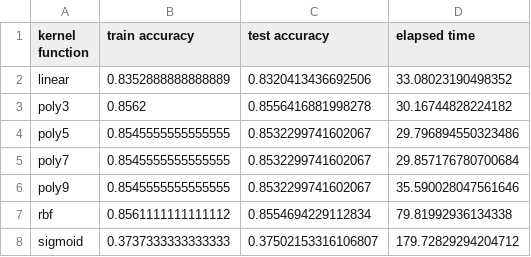
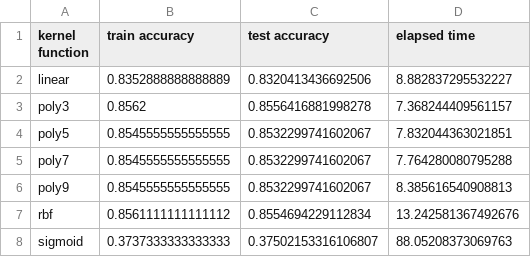
Before and after one commit to sklim84/lec-machine-learning, a CSV file: midterm_report/results/svm_kernel_accr.csv, drawn as a sheet.

Commit message:
소요시간 재측정(only model fit & test)

```diff
--- a/midterm_report/results/svm_kernel_accr.csv
+++ b/midterm_report/results/svm_kernel_accr.csv
@@ -1,8 +1,8 @@
 kernel function,train accuracy,test accuracy,elapsed time
-linear,0.8352888888888889,0.8320413436692506,33.08023190498352
-poly3,0.8562,0.8556416881998278,30.16744828224182
-poly5,0.8545555555555555,0.8532299741602067,29.796894550323486
-poly7,0.8545555555555555,0.8532299741602067,29.857176780700684
-poly9,0.8545555555555555,0.8532299741602067,35.590028047561646
-rbf,0.8561111111111112,0.8554694229112834,79.81992936134338
-sigmoid,0.3737333333333333,0.37502153316106807,179.72829294204712
+linear,0.8352888888888889,0.8320413436692506,8.882837295532227
+poly3,0.8562,0.8556416881998278,7.368244409561157
+poly5,0.8545555555555555,0.8532299741602067,7.832044363021851
+poly7,0.8545555555555555,0.8532299741602067,7.764280080795288
+poly9,0.8545555555555555,0.8532299741602067,8.385616540908813
+rbf,0.8561111111111112,0.8554694229112834,13.242581367492676
+sigmoid,0.3737333333333333,0.37502153316106807,88.05208373069763
```
Also changed, not shown: 1 other file.
